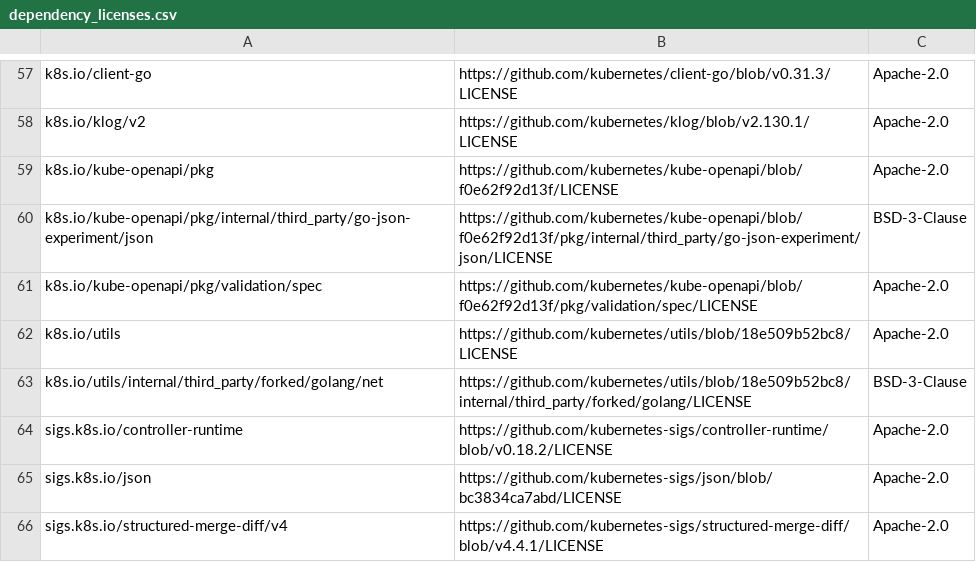
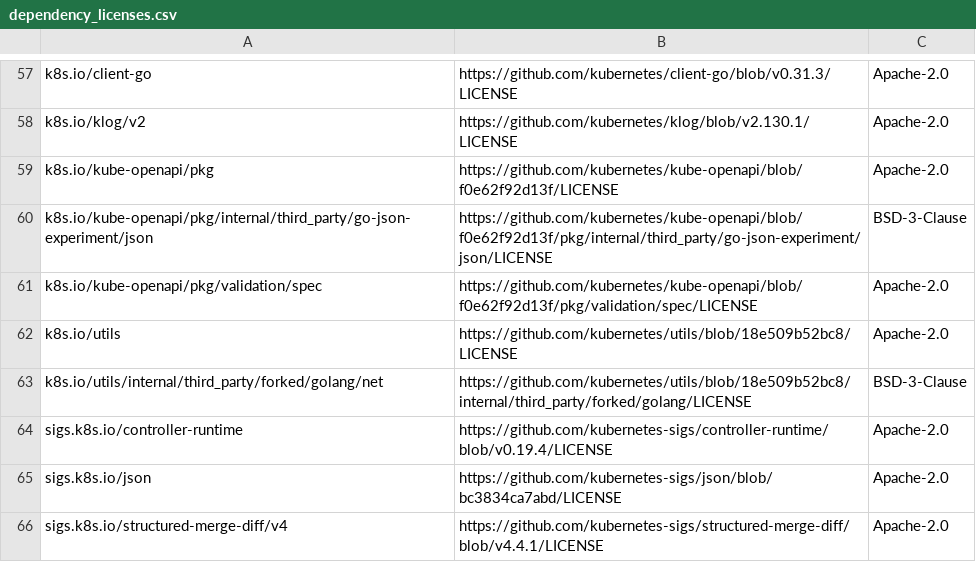
Before and after one commit to apache/solr-operator, a CSV file: dependency_licenses.csv, drawn as a sheet; only a part is shown, gaps mark what is left out.

```diff
--- a/dependency_licenses.csv
+++ b/dependency_licenses.csv
@@ -63,3 +63,3 @@ k8s.io/utils,https://github.com/kubernetes/utils/blob/18e509b52bc8/LICENSE,Apach
 k8s.io/utils/internal/third_party/forked/golang/net,https://github.com/kubernetes/utils/blob/18e509b52bc8/internal/third_party/forked/golang/LICENSE,BSD-3-Clause
-sigs.k8s.io/controller-runtime,https://github.com/kubernetes-sigs/controller-runtime/blob/v0.18.2/LICENSE,Apache-2.0
+sigs.k8s.io/controller-runtime,https://github.com/kubernetes-sigs/controller-runtime/blob/v0.19.4/LICENSE,Apache-2.0
 sigs.k8s.io/json,https://github.com/kubernetes-sigs/json/blob/bc3834ca7abd/LICENSE,Apache-2.0
```
Also changed, not shown: 5 other files.
